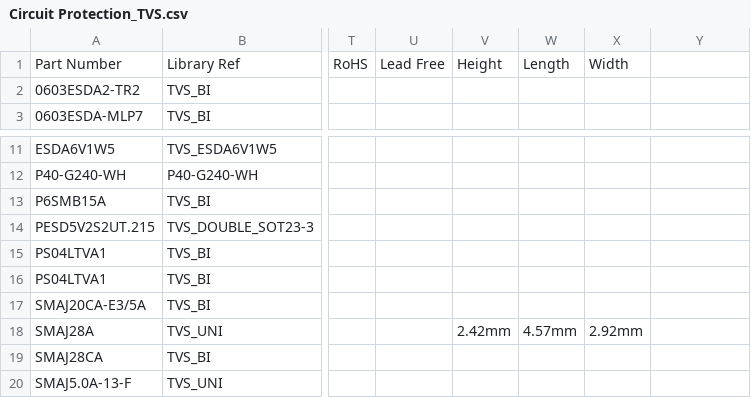
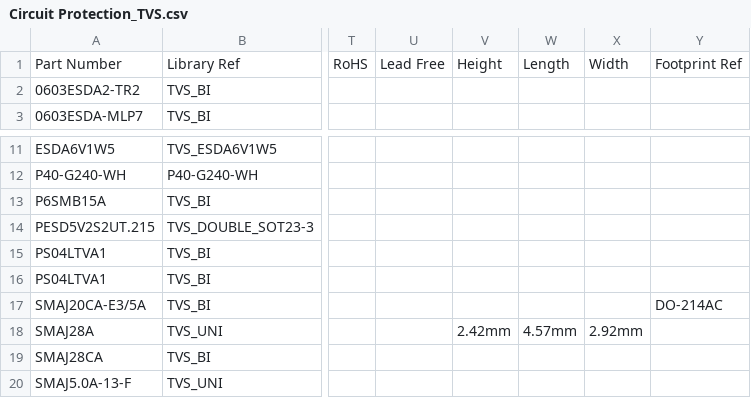
Before and after one commit to mszkowalik/7Sigma, a CSV file: _export/Circuit Protection_TVS.csv, drawn as a sheet; only a part is shown, gaps mark what is left out; the diff names each change by its address in the sheet, - before the commit and + after, or states it on an @@ line.

Commit message:
again added footprint to tvs

```diff
--- a/_export/Circuit Protection_TVS.csv
+++ b/_export/Circuit Protection_TVS.csv
-Y1: (empty)
+Y1: Footprint Ref
-Y17: (empty)
+Y17: DO-214AC
```
